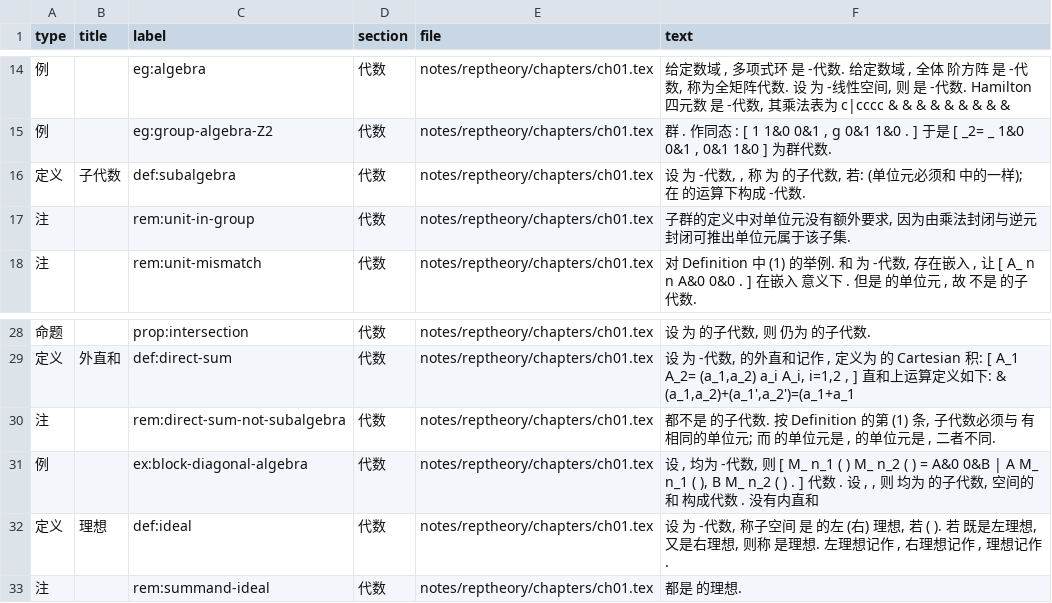
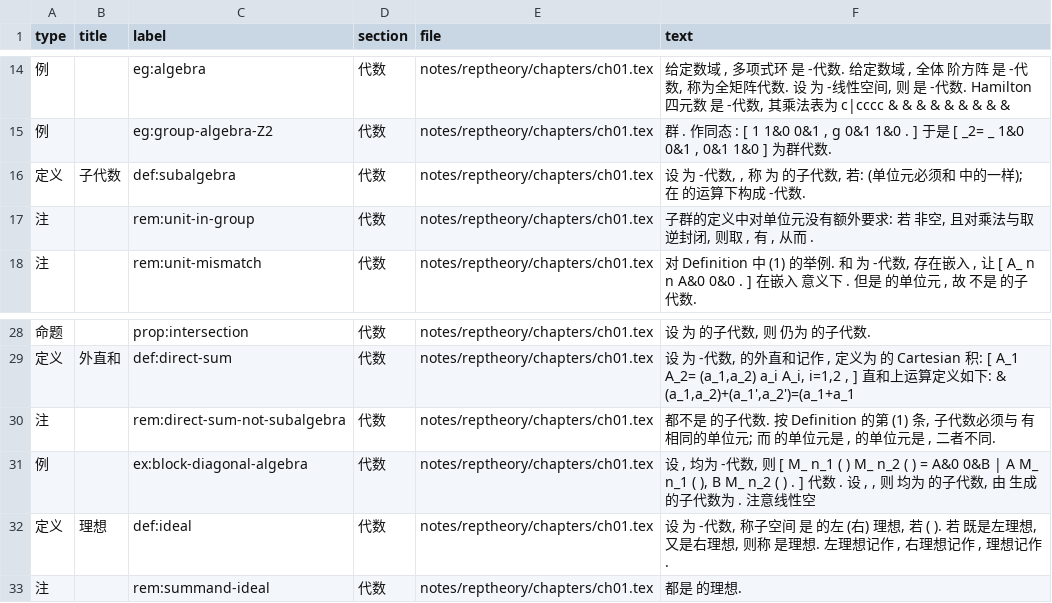
Before and after one commit to CosmicBlue01/Math-Notes, a CSV file: index/reptheory.csv, drawn as a sheet; only a part is shown, gaps mark what is left out.

Commit message:
reptheory ch01: B_1+B_2 不是代数 (x^5 反例), Remark 1.5 补非空, 内直和存在时

```diff
--- a/index/reptheory.csv
+++ b/index/reptheory.csv
@@ -16,3 +16,3 @@
 定义,子代数,def:subalgebra,代数,notes/reptheory/chapters/ch01.tex,"设 为 -代数, , 称 为 的子代数, 若: (单位元必须和 中的一样); 在 的运算下构成 -代数."
-注,,rem:unit-in-group,代数,notes/reptheory/chapters/ch01.tex,"子群的定义中对单位元没有额外要求, 因为由乘法封闭与逆元封闭可推出单位元属于该子集."
+注,,rem:unit-in-group,代数,notes/reptheory/chapters/ch01.tex,"子群的定义中对单位元没有额外要求: 若 非空, 且对乘法与取逆封闭, 则取 , 有 , 从而 ."
 注,,rem:unit-mismatch,代数,notes/reptheory/chapters/ch01.tex,"对 Definition 中 (1) 的举例. 和 为 -代数, 存在嵌入 , 让 [ A_ n n A&0 0&0 . ] 在嵌入 意义下 . 但是 的单位元 , 故 不是 的子代数."
@@ -30,3 +30,3 @@
 注,,rem:direct-sum-not-subalgebra,代数,notes/reptheory/chapters/ch01.tex,"都不是 的子代数. 按 Definition 的第 (1) 条, 子代数必须与 有相同的单位元; 而 的单位元是 , 的单位元是 , 二者不同."
-例,,ex:block-diagonal-algebra,代数,notes/reptheory/chapters/ch01.tex,"设 , 均为 -代数, 则 [ M_ n_1 ( ) M_ n_2 ( ) = A&0 0&B | A M_ n_1 ( ), B M_ n_2 ( ) . ] 代数 . 设 , , 则 均为 的子代数, 空间的和 构成代数 . 没有内直和"
+例,,ex:block-diagonal-algebra,代数,notes/reptheory/chapters/ch01.tex,"设 , 均为 -代数, 则 [ M_ n_1 ( ) M_ n_2 ( ) = A&0 0&B | A M_ n_1 ( ), B M_ n_2 ( ) . ] 代数 . 设 , , 则 均为 的子代数, 由 生成的子代数为 . 注意线性空"
 定义,理想,def:ideal,代数,notes/reptheory/chapters/ch01.tex,"设 为 -代数, 称子空间 是 的左 (右) 理想, 若 ( ). 若 既是左理想, 又是右理想, 则称 是理想. 左理想记作 , 右理想记作 , 理想记作 ."
```
Also changed, not shown: 2 other files.
